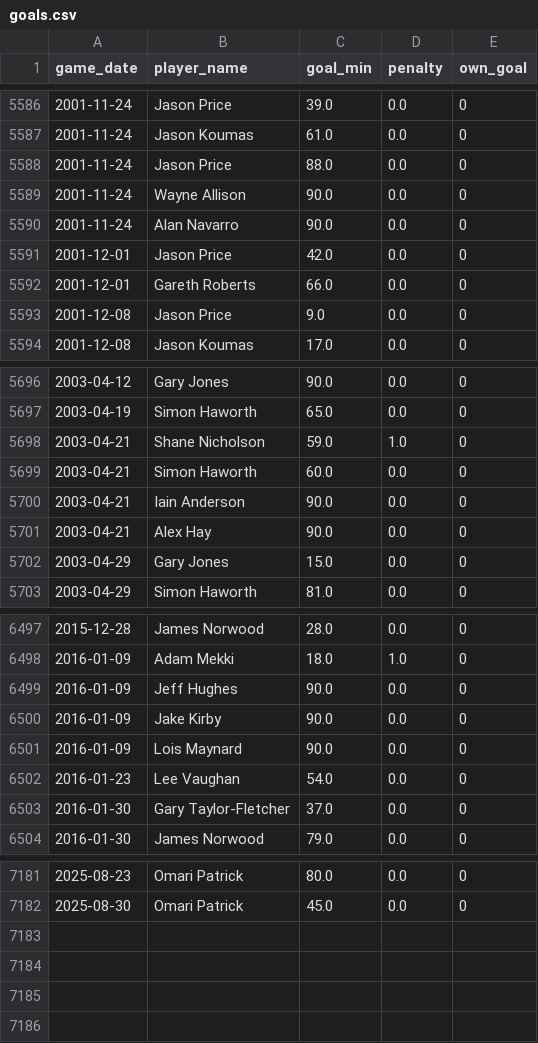
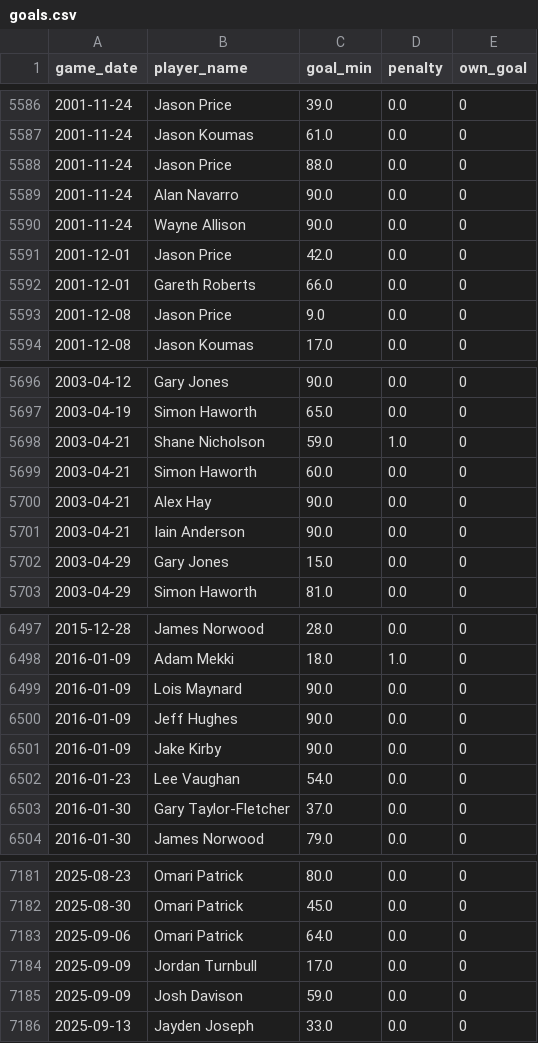
Before and after one commit to petebrown/pre-2023-data-prep, a CSV file: data/goals.csv, drawn as a sheet; only a part is shown, gaps mark what is left out.

```diff
--- a/data/goals.csv
+++ b/data/goals.csv
@@ -5588,4 +5588,4 @@ game_date,player_name,goal_min,penalty,own_goal
 2001-11-24,Jason Price,88.0,0.0,0
-2001-11-24,Wayne Allison,90.0,0.0,0
 2001-11-24,Alan Navarro,90.0,0.0,0
+2001-11-24,Wayne Allison,90.0,0.0,0
 2001-12-01,Jason Price,42.0,0.0,0
@@ -5699,4 +5699,4 @@ game_date,player_name,goal_min,penalty,own_goal
 2003-04-21,Simon Haworth,60.0,0.0,0
-2003-04-21,Iain Anderson,90.0,0.0,0
 2003-04-21,Alex Hay,90.0,0.0,0
+2003-04-21,Iain Anderson,90.0,0.0,0
 2003-04-29,Gary Jones,15.0,0.0,0
@@ -6498,5 +6498,5 @@ game_date,player_name,goal_min,penalty,own_goal
 2016-01-09,Adam Mekki,18.0,1.0,0
+2016-01-09,Lois Maynard,90.0,0.0,0
 2016-01-09,Jeff Hughes,90.0,0.0,0
 2016-01-09,Jake Kirby,90.0,0.0,0
-2016-01-09,Lois Maynard,90.0,0.0,0
 2016-01-23,Lee Vaughan,54.0,0.0,0
@@ -7182 +7182,5 @@ game_date,player_name,goal_min,penalty,own_goal
 2025-08-30,Omari Patrick,45.0,0.0,0
+2025-09-06,Omari Patrick,64.0,0.0,0
+2025-09-09,Jordan Turnbull,17.0,0.0,0
+2025-09-09,Josh Davison,59.0,0.0,0
+2025-09-13,Jayden Joseph,33.0,0.0,0
```
Also changed, not shown: data/player_dobs.csv, data/results.csv, 6 other files.
